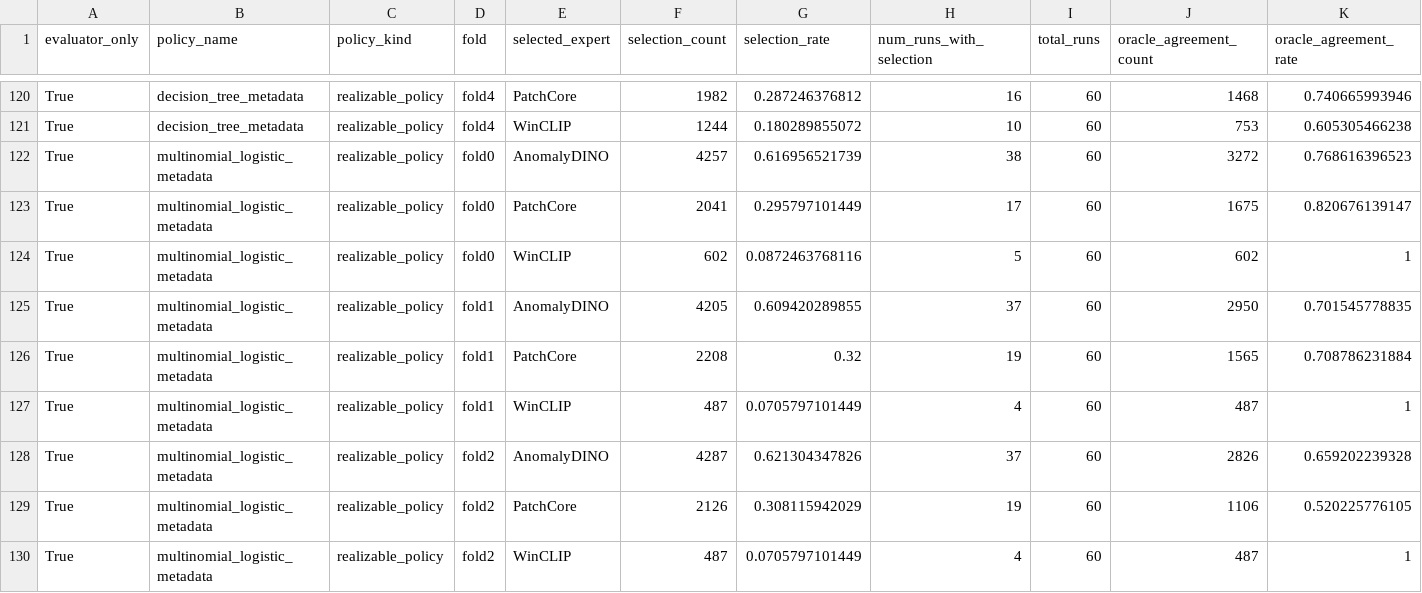
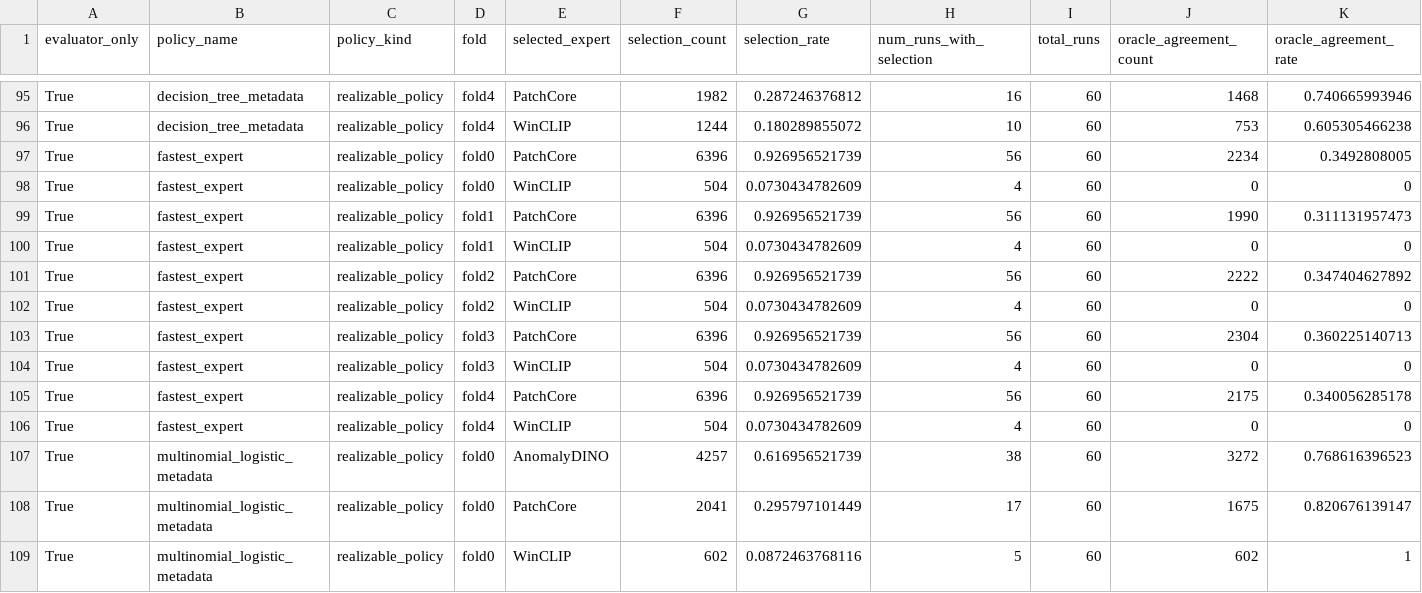
Before and after one commit to linduhui/norm-route, a CSV file: reports/stage4/stage4_selection_counts.csv, drawn as a sheet; only a part is shown, gaps mark what is left out; the shorter side is filled out with more unchanged rows; the diff covers the shown part only.

```diff
--- a/reports/stage4/stage4_selection_counts.csv
+++ b/reports/stage4/stage4_selection_counts.csv
@@ -121,2 +96,12 @@ True,decision_tree_metadata,realizable_policy,fold4,PatchCore,1982,0.28724637681
 True,decision_tree_metadata,realizable_policy,fold4,WinCLIP,1244,0.180289855072,10,60,753,0.605305466238
+True,fastest_expert,realizable_policy,fold0,PatchCore,6396,0.926956521739,56,60,2234,0.3492808005
+True,fastest_expert,realizable_policy,fold0,WinCLIP,504,0.0730434782609,4,60,0,0
+True,fastest_expert,realizable_policy,fold1,PatchCore,6396,0.926956521739,56,60,1990,0.311131957473
+True,fastest_expert,realizable_policy,fold1,WinCLIP,504,0.0730434782609,4,60,0,0
+True,fastest_expert,realizable_policy,fold2,PatchCore,6396,0.926956521739,56,60,2222,0.347404627892
+True,fastest_expert,realizable_policy,fold2,WinCLIP,504,0.0730434782609,4,60,0,0
+True,fastest_expert,realizable_policy,fold3,PatchCore,6396,0.926956521739,56,60,2304,0.360225140713
+True,fastest_expert,realizable_policy,fold3,WinCLIP,504,0.0730434782609,4,60,0,0
+True,fastest_expert,realizable_policy,fold4,PatchCore,6396,0.926956521739,56,60,2175,0.340056285178
+True,fastest_expert,realizable_policy,fold4,WinCLIP,504,0.0730434782609,4,60,0,0
 True,multinomial_logistic_metadata,realizable_policy,fold0,AnomalyDINO,4257,0.616956521739,38,60,3272,0.768616396523
```
Also changed, not shown: 6 removed rows and 30 moved rows elsewhere in this file, reports/stage4/stage4_cost_quality.csv, reports/stage4/stage4_fold_metrics.csv, 9 other files.
